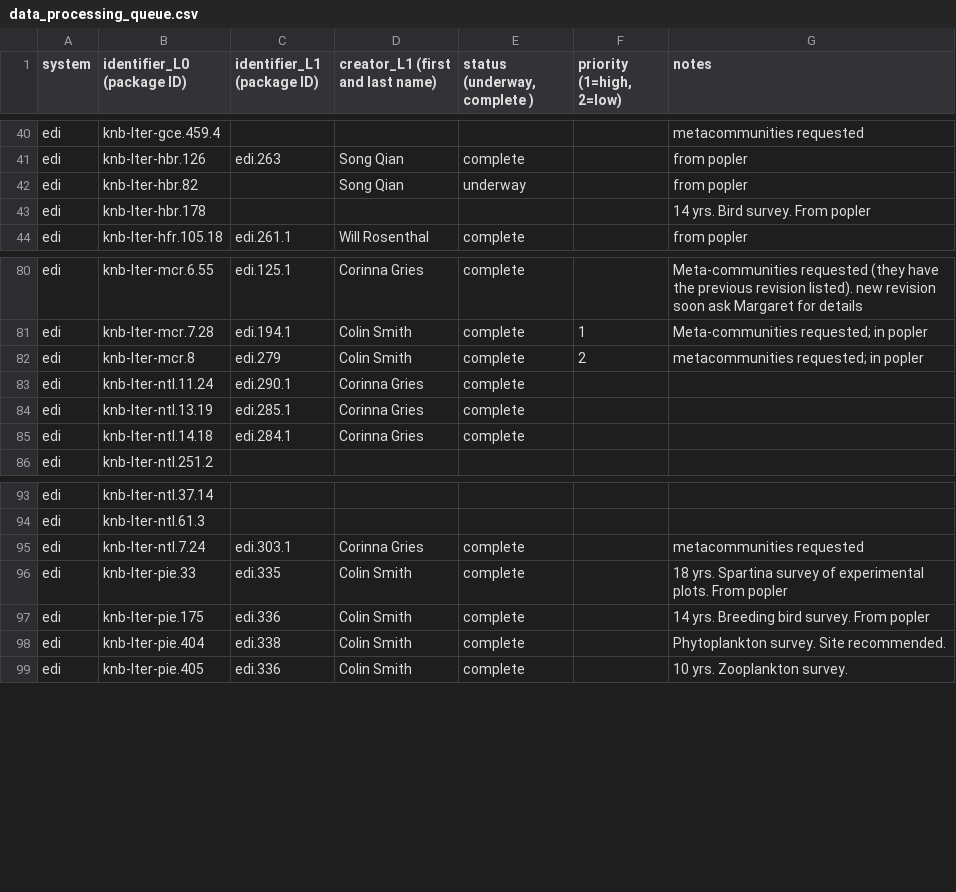
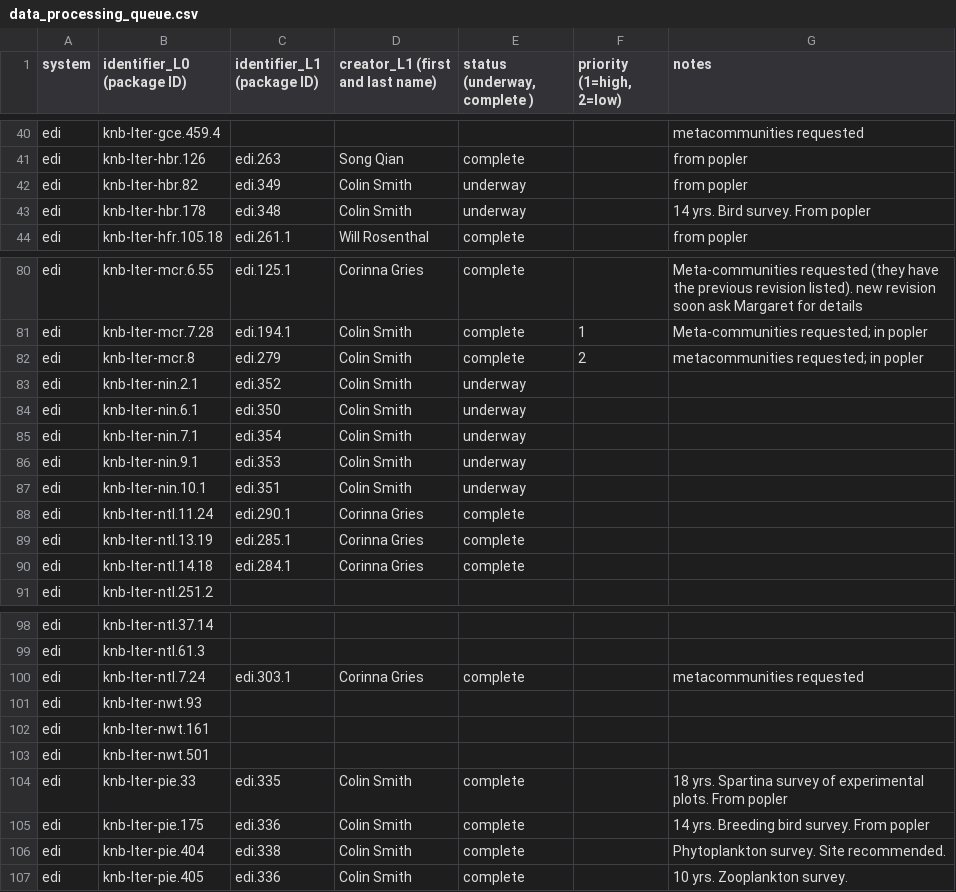
Before and after one commit to EDIorg/ecocomDP, a CSV file: documentation/processing_queue/data_processing_queue.csv, drawn as a sheet; only a part is shown, gaps mark what is left out.

Commit message:
Add candidate data packages

```diff
--- a/documentation/processing_queue/data_processing_queue.csv
+++ b/documentation/processing_queue/data_processing_queue.csv
@@ -41,4 +41,4 @@ edi,knb-lter-gce.459.4,,,,,metacommunities requested
 edi,knb-lter-hbr.126,edi.263,Song Qian,complete,,from popler
-edi,knb-lter-hbr.82,,Song Qian,underway,,from popler
-edi,knb-lter-hbr.178,,,,,14 yrs. Bird survey. From popler
+edi,knb-lter-hbr.82,edi.349,Colin Smith,underway,,from popler
+edi,knb-lter-hbr.178,edi.348,Colin Smith,underway,,14 yrs. Bird survey. From popler
 edi,knb-lter-hfr.105.18,edi.261.1,Will Rosenthal,complete,,from popler
@@ -82,2 +82,7 @@ edi,knb-lter-mcr.7.28,edi.194.1,Colin Smith,complete,1,Meta-communities requeste
 edi,knb-lter-mcr.8,edi.279,Colin Smith,complete,2,metacommunities requested; in popler
+edi,knb-lter-nin.2.1,edi.352,Colin Smith,underway,,
+edi,knb-lter-nin.6.1,edi.350,Colin Smith,underway,,
+edi,knb-lter-nin.7.1,edi.354,Colin Smith,underway,,
+edi,knb-lter-nin.9.1,edi.353,Colin Smith,underway,,
+edi,knb-lter-nin.10.1,edi.351,Colin Smith,underway,,
 edi,knb-lter-ntl.11.24,edi.290.1,Corinna Gries,complete,,
@@ -95,2 +100,5 @@ edi,knb-lter-ntl.61.3,,,,,
 edi,knb-lter-ntl.7.24,edi.303.1,Corinna Gries,complete,,metacommunities requested
+edi,knb-lter-nwt.93,,,,,
+edi,knb-lter-nwt.161,,,,,
+edi,knb-lter-nwt.501,,,,,
 edi,knb-lter-pie.33,edi.335,Colin Smith,complete,,18 yrs. Spartina survey of experimental plots. From popler
```
